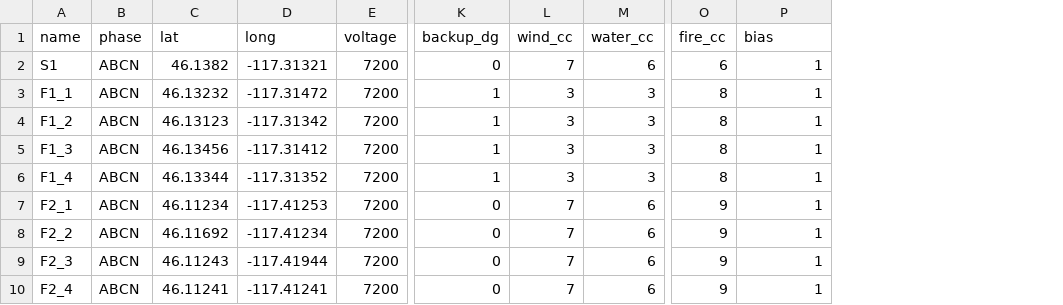
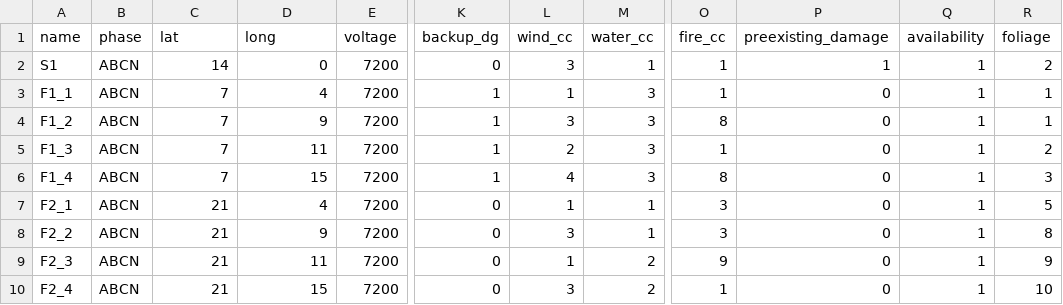
Before and after one commit to sayonsom/pycanvass, a CSV file: demo_data/node-file.csv, drawn as a sheet; only a part is shown, gaps mark what is left out; addresses are those after the commit; the diff names each change by its address in the sheet, - before the commit and + after, or states it on an @@ line.

```diff
--- a/demo_data/node-file.csv
+++ b/demo_data/node-file.csv
+column P (preexisting_damage), rows 2-10: 1 | 0 | 0 | 0 | 0 | 0 | 0 | 0 | 0
+column R (foliage), rows 2-10: 2 | 1 | 1 | 2 | 3 | 5 | 8 | 9 | 10
-Q1: bias
+Q1: availability
-C2 (lat): 46.1382
+C2 (lat): 14
-D2 (long): -117.31321
+D2 (long): 0
-L2 (wind_cc): 7
+L2 (wind_cc): 3
-M2 (water_cc): 6
+M2 (water_cc): 1
-O2 (fire_cc): 6
+O2 (fire_cc): 1
-C3 (lat): 46.13232
+C3 (lat): 7
-D3 (long): -117.31472
+D3 (long): 4
-L3 (wind_cc): 3
+L3 (wind_cc): 1
-O3 (fire_cc): 8
+O3 (fire_cc): 1
-C4 (lat): 46.13123
+C4 (lat): 7
-D4 (long): -117.31342
+D4 (long): 9
-C5 (lat): 46.13456
+C5 (lat): 7
-D5 (long): -117.31412
+D5 (long): 11
-L5 (wind_cc): 3
+L5 (wind_cc): 2
-O5 (fire_cc): 8
+O5 (fire_cc): 1
-C6 (lat): 46.13344
+C6 (lat): 7
-D6 (long): -117.31352
+D6 (long): 15
-L6 (wind_cc): 3
+L6 (wind_cc): 4
-C7 (lat): 46.11234
+C7 (lat): 21
-D7 (long): -117.41253
+D7 (long): 4
-L7 (wind_cc): 7
+L7 (wind_cc): 1
-M7:M8 (water_cc): 6
+M7:M8 (water_cc): 1
-O7:O8 (fire_cc): 9
+O7:O8 (fire_cc): 3
-C8 (lat): 46.11692
+C8 (lat): 21
-D8 (long): -117.41234
+D8 (long): 9
-L8 (wind_cc): 7
+L8 (wind_cc): 3
-C9 (lat): 46.11243
+C9 (lat): 21
-D9 (long): -117.41944
+D9 (long): 11
-L9 (wind_cc): 7
+L9 (wind_cc): 1
-M9:M10 (water_cc): 6
+M9:M10 (water_cc): 2
-C10 (lat): 46.11241
+C10 (lat): 21
-D10 (long): -117.41241
+D10 (long): 15
-L10 (wind_cc): 7
+L10 (wind_cc): 3
-O10 (fire_cc): 9
+O10 (fire_cc): 1
```
Also changed, not shown: demo_data/edge-file.csv, 11 other files.
